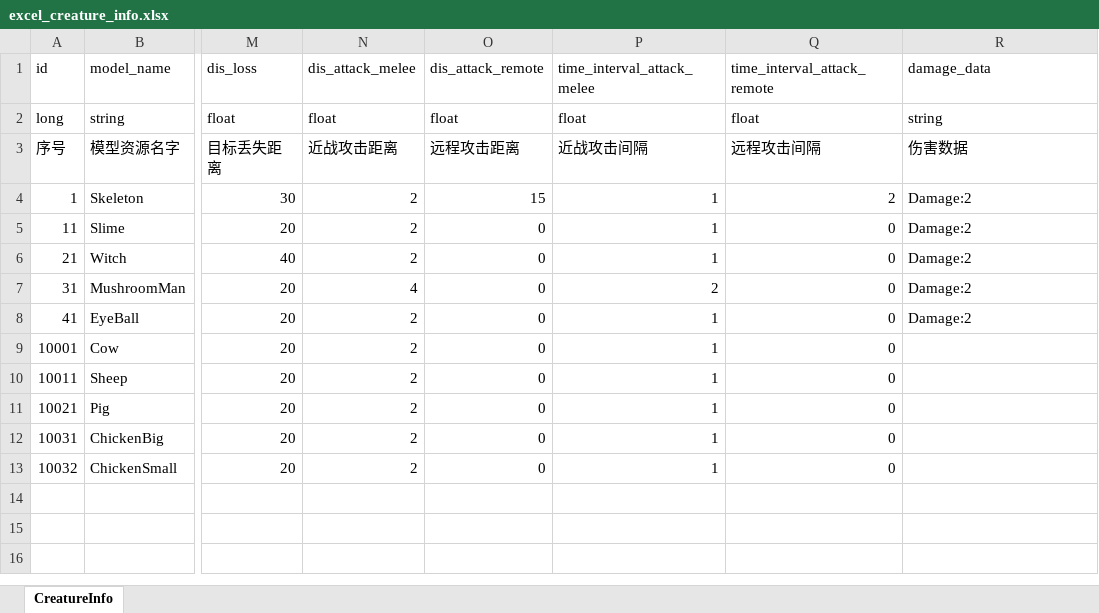
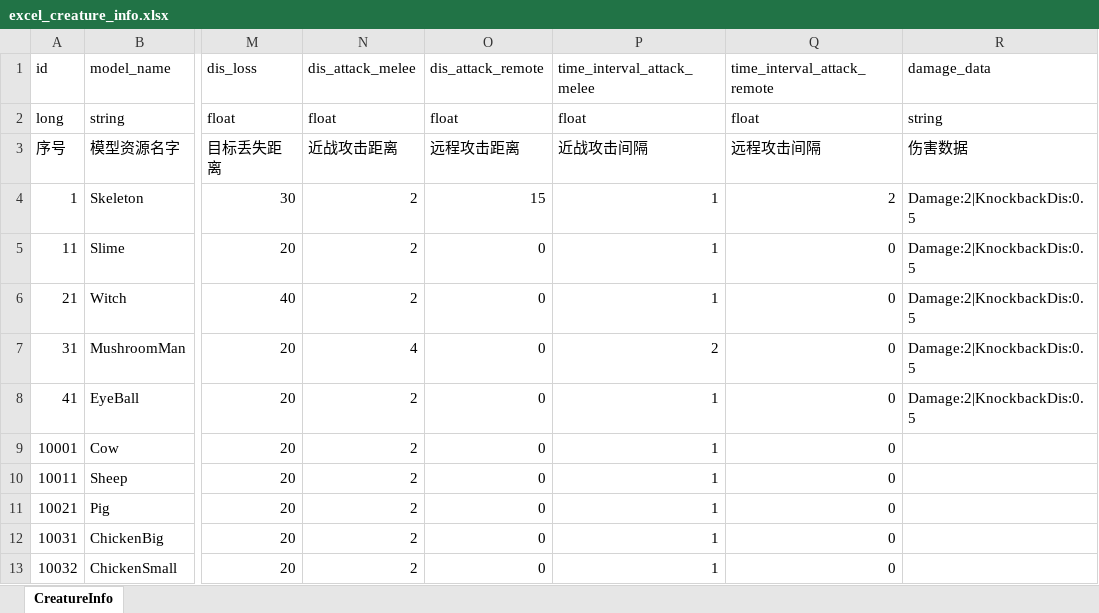
Before and after one commit to wobushiren79/ThaumAge, an Excel workbook: ThaumAge/Assets/Data/Excel/excel_creature_info.xlsx, sheet CreatureInfo, drawn as a sheet; only a part is shown, gaps mark what is left out; values as stored, in another font and other column widths than the file's, no borders; the diff names each change by its address in the sheet, - before the commit and + after, or states it on an @@ line.

```diff
--- a/ThaumAge/Assets/Data/Excel/excel_creature_info.xlsx (sheet CreatureInfo)
+++ b/ThaumAge/Assets/Data/Excel/excel_creature_info.xlsx (sheet CreatureInfo)
-R4:R8 (damage_data): Damage:2
+R4:R8 (damage_data): Damage:2|KnockbackDis:0.5
```
Also changed, not shown: 26 other files.
